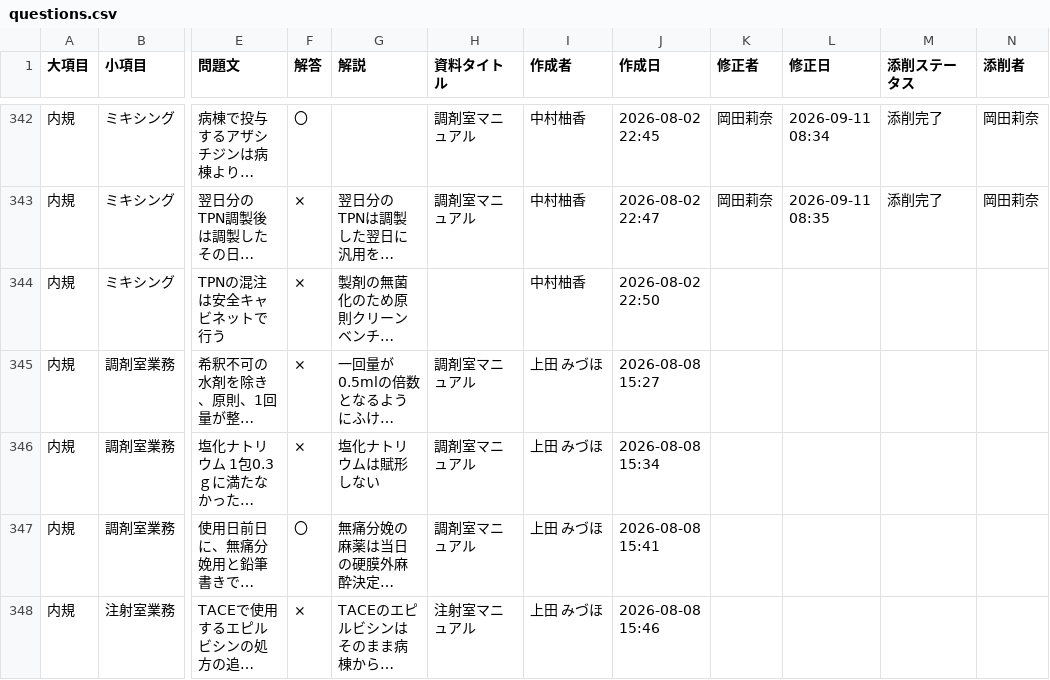
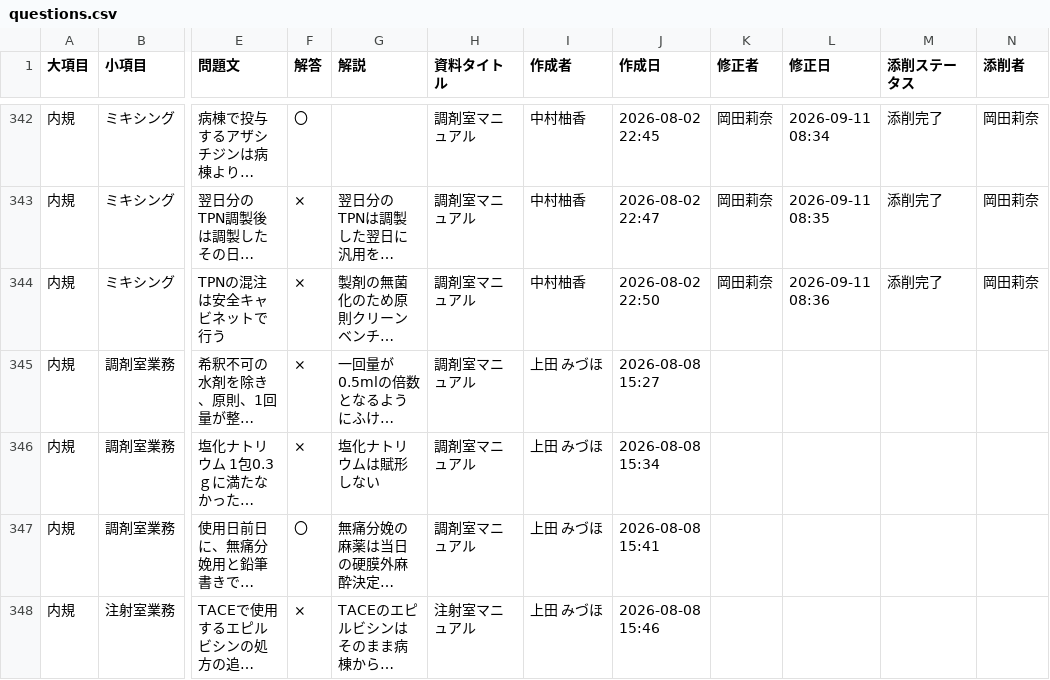
Before and after one commit to kazuitoyakuzai2021/P-Quest, a CSV file: assets/spread_data/questions.csv, drawn as a sheet; only a part is shown, gaps mark what is left out; long unchanged cells end in …; the diff names each change by its address in the sheet, - before the commit and + after, or states it on an @@ line.

Commit message:
Sync: assets/spread_data/questions.csv

```diff
--- a/assets/spread_data/questions.csv
+++ b/assets/spread_data/questions.csv
-H344 (資料タイトル): (empty)
+H344 (資料タイトル): 調剤室マニュアル
-K344 (修正者): (empty)
+K344 (修正者): 岡田莉奈
-L344 (修正日): (empty)
+L344 (修正日): 2026-09-11 08:36
-M344 (添削ステータス): (empty)
+M344 (添削ステータス): 添削完了
-N344 (添削者): (empty)
+N344 (添削者): 岡田莉奈
```
